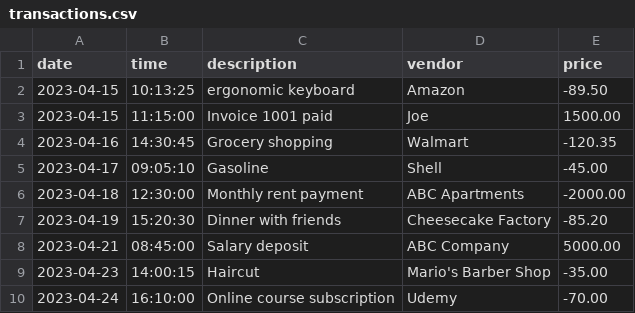
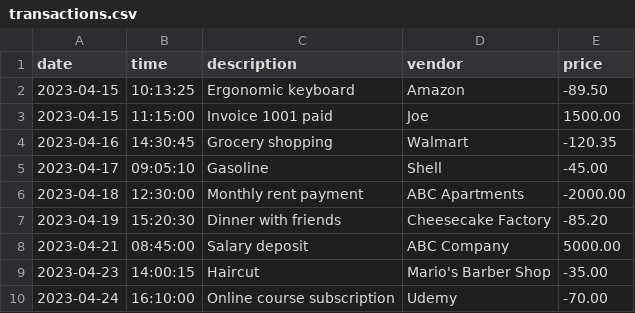
Before and after one commit to CallMeCJUnderscore/financial-tracker, a CSV file: transactions.csv, drawn as a sheet.

```diff
--- a/transactions.csv
+++ b/transactions.csv
@@ -1,3 +1,3 @@
 date|time|description|vendor|price
-2023-04-15|10:13:25|ergonomic keyboard|Amazon|-89.50
+2023-04-15|10:13:25|Ergonomic keyboard|Amazon|-89.50
 2023-04-15|11:15:00|Invoice 1001 paid|Joe|1500.00
```
